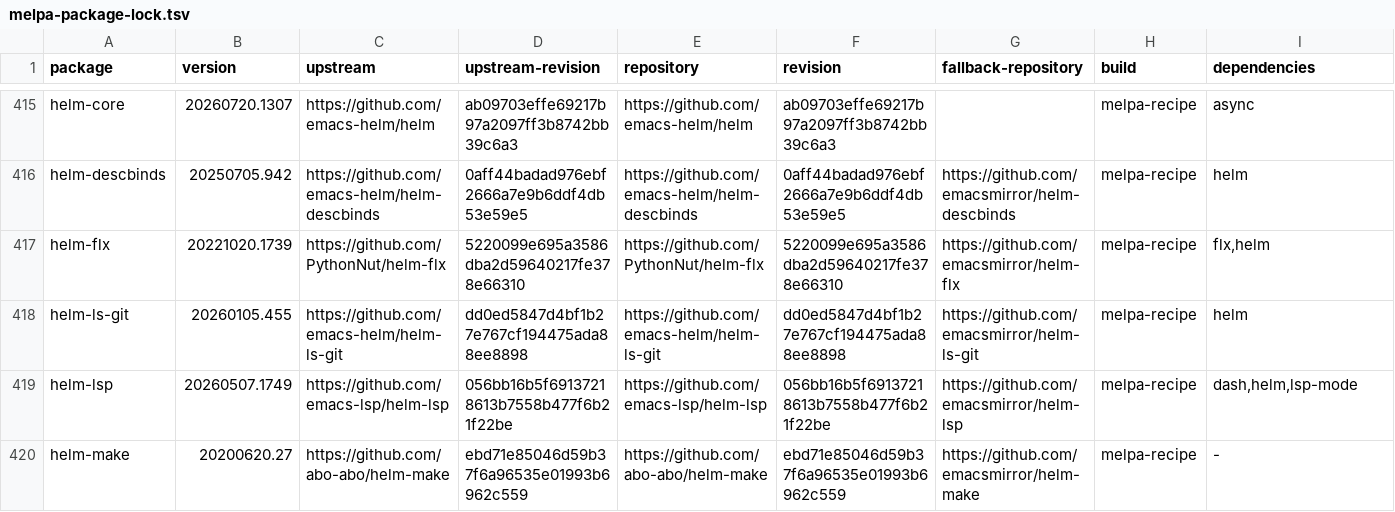
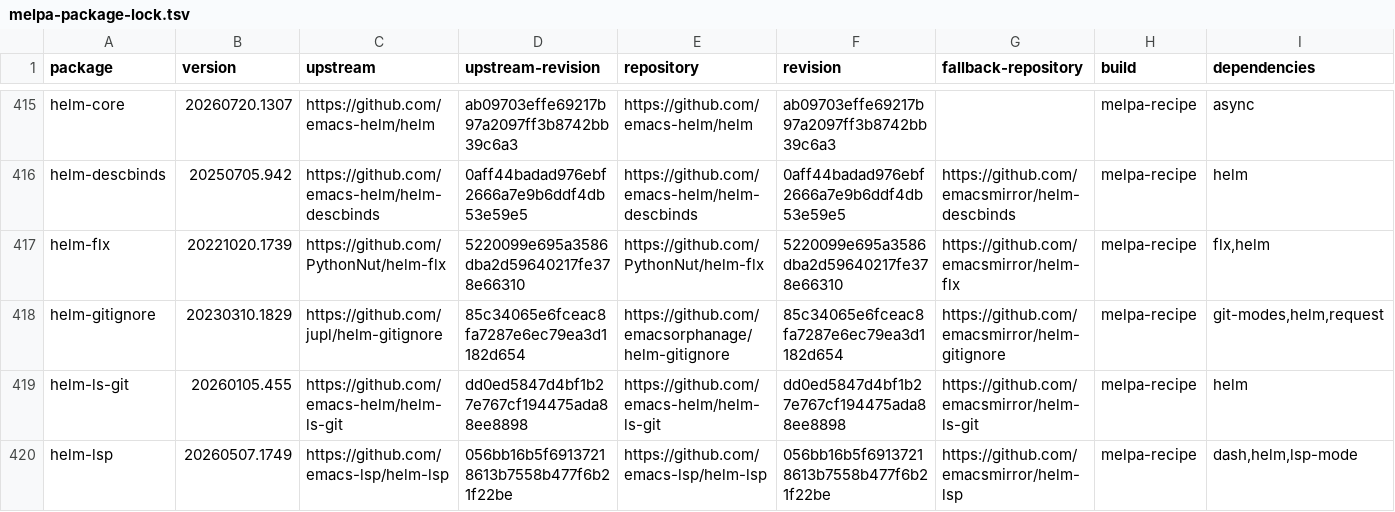
Before and after one commit to ArthurHeymans/neomacs, a TSV file: neomacs-melpa-test-support/melpa-package-lock.tsv, drawn as a sheet; only a part is shown, gaps mark what is left out; the shorter side is filled out with more unchanged rows; the diff names each change by its address in the sheet, - before the commit and + after, or states it on an @@ line.

Commit message:
test(melpa): cover helm-gitignore workflows
Pin helm-gitignore 20230310.1829 at upstream revision 85c34065e6fceac8fa7287e6ec79ea3d1182d654.

Exercise real interactive Helm lookup, exact candidate rendering and marks, single and ordered multi-generation, same-session refinement, late cache delivery, empty-result retry, editing and saving, and list/generation transport failures against recorded fail-closed HTTP fixtures.

GNU Emacs and Neomacs match across the complete package workflow corpus; no stable divergence was found.

```diff
--- a/neomacs-melpa-test-support/melpa-package-lock.tsv
+++ b/neomacs-melpa-test-support/melpa-package-lock.tsv
+row 418: helm-gitignore | 20230310.1829 | https://github.com/jupl/helm-gitignore | 85c34065e6fceac8fa7287e6ec79ea3d1182d654 | https://github.com/emacsorphanage/helm-gitignore | 85c34065e6fceac8fa7287e6ec79ea3d1182d654 | https://github.com/emacsmirror/helm-gitignore | melpa-recipe | git-modes,helm,request
```
Also changed, not shown: neomacs-melpa-tests/melpa-top500-roadmap.tsv, 4 other files.
